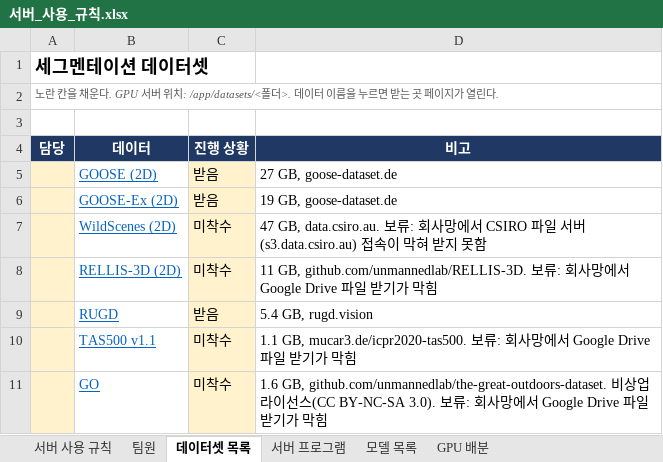
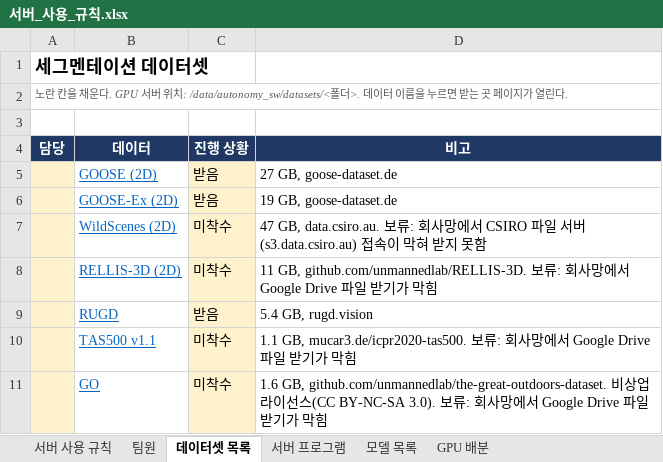
Before and after one commit to Leejunhee17/my-remote, an Excel workbook: team/서버_사용_규칙.xlsx, sheet 데이터셋 목록, drawn as a sheet; values as stored, in another font and other column widths than the file's, no borders; the diff names each change by its address in the sheet, - before the commit and + after, or states it on an @@ line.

```diff
--- a/team/서버_사용_규칙.xlsx (sheet 데이터셋 목록)
+++ b/team/서버_사용_규칙.xlsx (sheet 데이터셋 목록)
-A2 (담당): …위치: /app/datasets/<폴더>. 데…
+A2 (담당): …위치: /data/autonomy_sw/datasets/<폴더>. 데…
```
Also changed, not shown: sheet 서버 사용 규칙, sheet 모델 목록.
